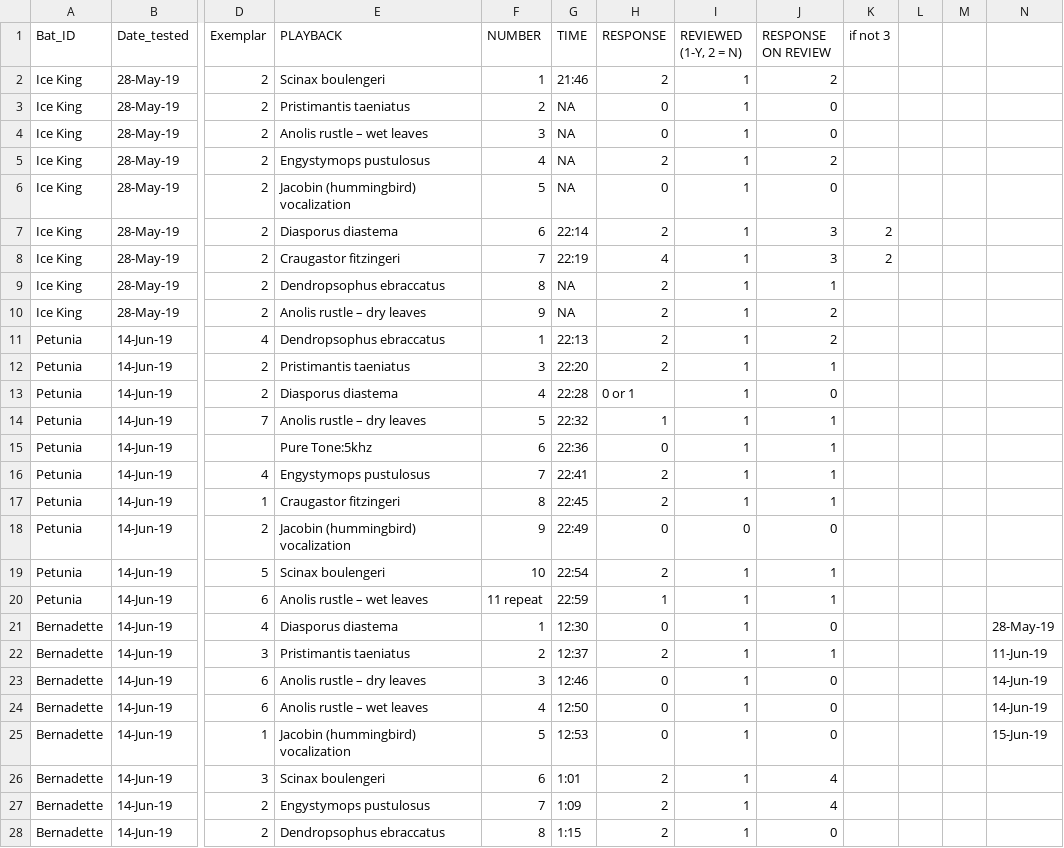
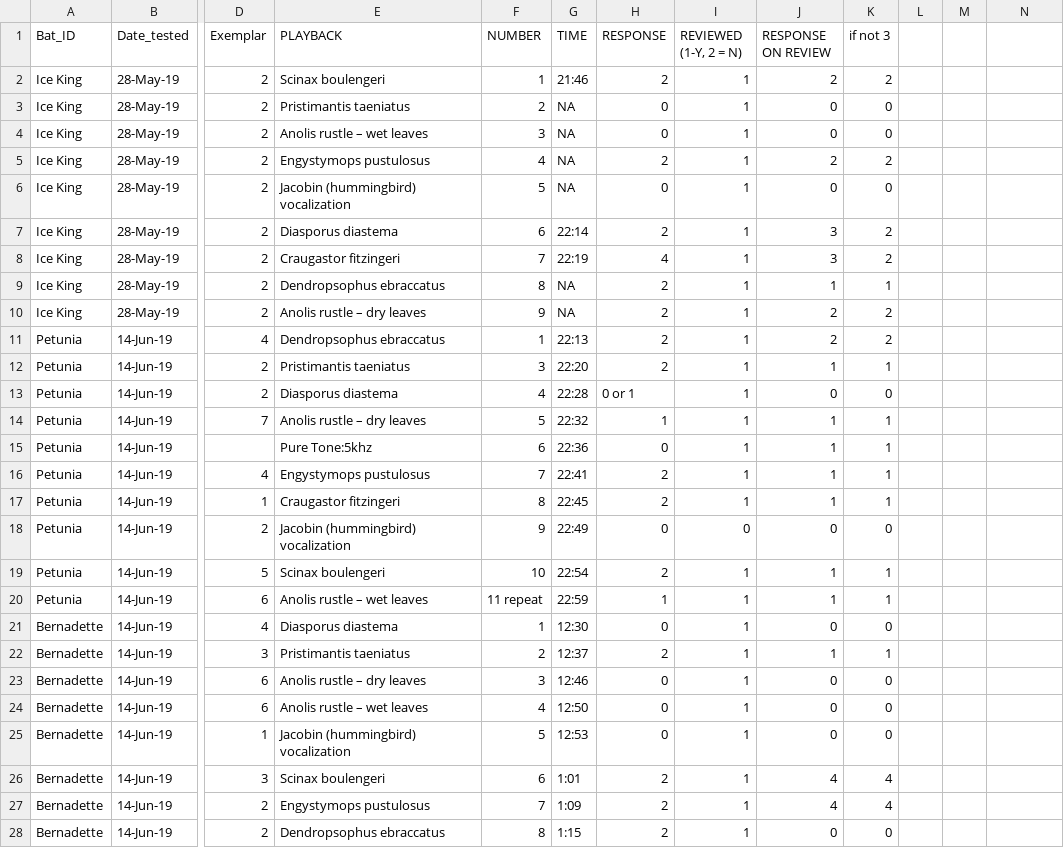
Before and after one commit to maydixon/trachops_diet, a CSV file: Trachops_sounds_9.9.19.csv, drawn as a sheet; only a part is shown, gaps mark what is left out; the diff covers the shown part only; the diff names each change by its address in the sheet, - before the commit and + after, or states it on an @@ line.

Commit message:
extranious cells deleted, if 3 filled in

```diff
--- a/Trachops_sounds_9.9.19.csv
+++ b/Trachops_sounds_9.9.19.csv
-K2 (if not 3): (empty)
+K2 (if not 3): 2
-K3:K4 (if not 3): (empty)
+K3:K4 (if not 3): 0
-K5 (if not 3): (empty)
+K5 (if not 3): 2
-K6 (if not 3): (empty)
+K6 (if not 3): 0
-K9 (if not 3): (empty)
+K9 (if not 3): 1
-K10:K11 (if not 3): (empty)
+K10:K11 (if not 3): 2
-K12 (if not 3): (empty)
+K12 (if not 3): 1
-K13 (if not 3): (empty)
+K13 (if not 3): 0
-K14:K17 (if not 3): (empty)
+K14:K17 (if not 3): 1
-K18 (if not 3): (empty)
+K18 (if not 3): 0
-K19:K20 (if not 3): (empty)
+K19:K20 (if not 3): 1
-K21 (if not 3): (empty)
+K21 (if not 3): 0
-N21: 28-May-19
+N21: (empty)
-K22 (if not 3): (empty)
+K22 (if not 3): 1
-N22: 11-Jun-19
+N22: (empty)
-K23:K25 (if not 3): (empty)
+K23:K25 (if not 3): 0
-N23:N24: 14-Jun-19
+N23:N24: (empty)
-N25: 15-Jun-19
+N25: (empty)
-K26:K27 (if not 3): (empty)
+K26:K27 (if not 3): 4
-K28 (if not 3): (empty)
+K28 (if not 3): 0
```
Also changed, not shown: 68 edited cells elsewhere in this file.
